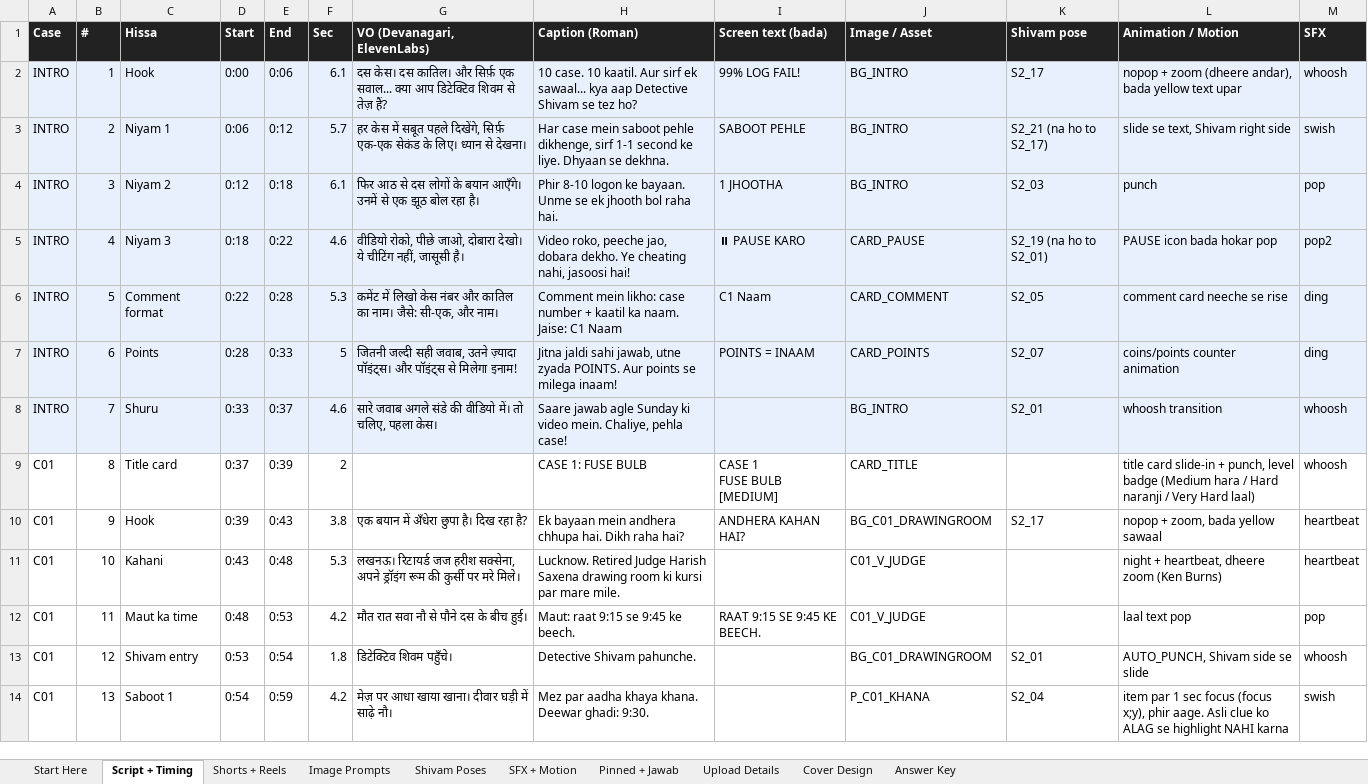
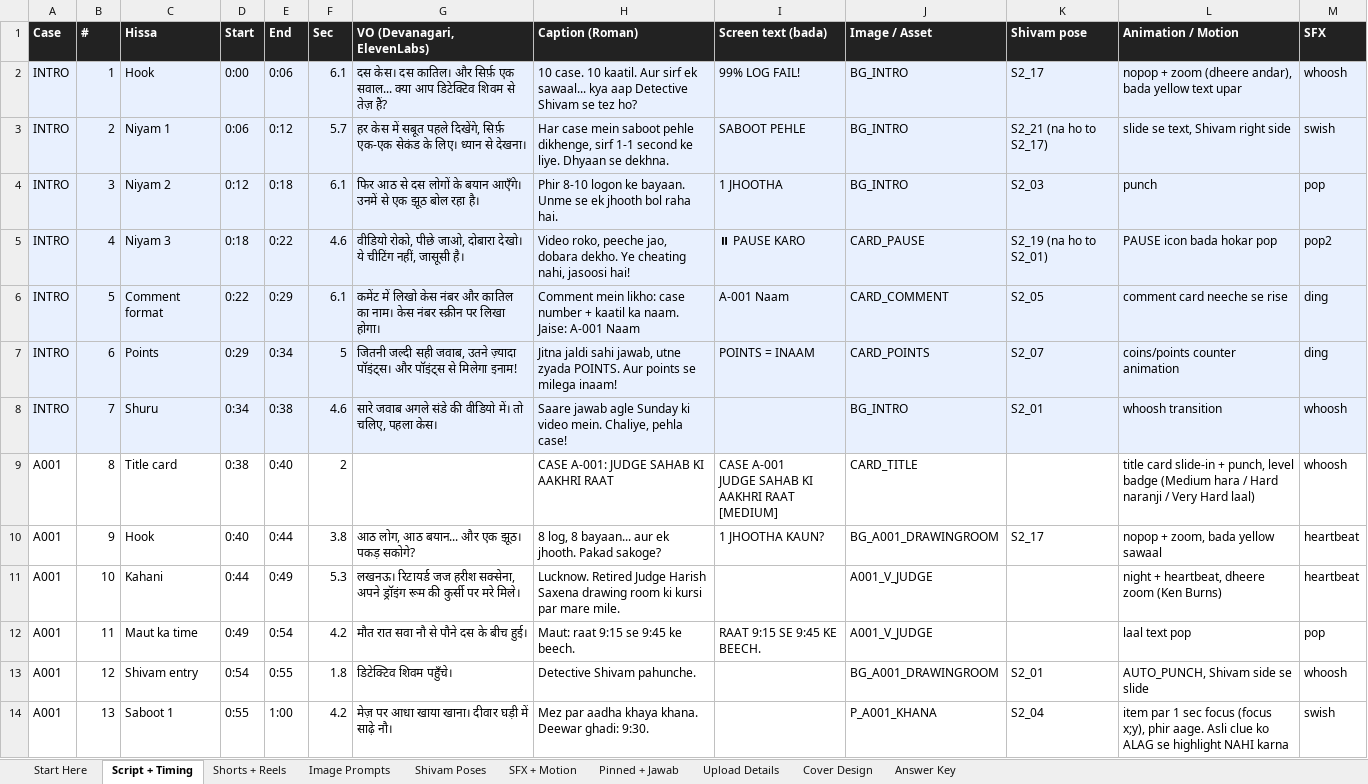
Before and after one commit to tiwari172/theshivamiq-code, an Excel workbook: youtube stories/batch 1/Batch 1 - Production Sheet.xlsx, sheet Script + Timing, drawn as a sheet; only a part is shown; values as stored, in another font and other column widths than the file's, no borders; ↵ is a line break in a cell; the diff covers the shown part only; the diff names each change by its address in the sheet, - before the commit and + after, or states it on an @@ line.

```diff
--- a/youtube stories/batch 1/Batch 1 - Production Sheet.xlsx (sheet Script + Timing)
+++ b/youtube stories/batch 1/Batch 1 - Production Sheet.xlsx (sheet Script + Timing)
-E6 (End): 0:28
+E6 (End): 0:29
-F6 (Sec): 5.3
+F6 (Sec): 6.1
-G6 (VO (Devanagari, ElevenLabs)): …का नाम। जैसे: सी-एक, और नाम।
+G6 (VO (Devanagari, ElevenLabs)): …का नाम। केस नंबर स्क्रीन पर लिखा होगा।
-H6 (Caption (Roman)): …naam. Jaise: C1 Naam
+H6 (Caption (Roman)): …naam. Jaise: A-001 Naam
-I6 (Screen text (bada)): C1 Naam
+I6 (Screen text (bada)): A-001 Naam
-D7 (Start): 0:28
+D7 (Start): 0:29
-E7 (End): 0:33
+E7 (End): 0:34
-D8 (Start): 0:33
+D8 (Start): 0:34
-E8 (End): 0:37
+E8 (End): 0:38
-A9:A14 (Case): C01
+A9:A14 (Case): A001
-D9 (Start): 0:37
+D9 (Start): 0:38
-E9 (End): 0:39
+E9 (End): 0:40
-H9 (Caption (Roman)): CASE 1: FUSE BULB
+H9 (Caption (Roman)): CASE A-001: JUDGE SAHAB KI AAKHRI RAAT
-I9 (Screen text (bada)): CASE 1 ↵ FUSE BULB ↵ [MEDIUM]
+I9 (Screen text (bada)): CASE A-001 ↵ JUDGE SAHAB KI AAKHRI RAAT ↵ [MEDIUM]
-D10 (Start): 0:39
+D10 (Start): 0:40
-E10 (End): 0:43
+E10 (End): 0:44
-G10 (VO (Devanagari, ElevenLabs)): एक बयान में अँधेरा छुपा है। दिख रहा है?
+G10 (VO (Devanagari, ElevenLabs)): आठ लोग, आठ बयान... और एक झूठ। पकड़ सकोगे?
-H10 (Caption (Roman)): Ek bayaan mein andhera chhupa hai. Dikh raha hai?
+H10 (Caption (Roman)): 8 log, 8 bayaan... aur ek jhooth. Pakad sakoge?
-I10 (Screen text (bada)): ANDHERA KAHAN HAI?
+I10 (Screen text (bada)): 1 JHOOTHA KAUN?
-J10 (Image / Asset): BG_C01_DRAWINGROOM
+J10 (Image / Asset): BG_A001_DRAWINGROOM
-D11 (Start): 0:43
+D11 (Start): 0:44
-E11 (End): 0:48
+E11 (End): 0:49
-J11:J12 (Image / Asset): C01_V_JUDGE
+J11:J12 (Image / Asset): A001_V_JUDGE
-D12 (Start): 0:48
+D12 (Start): 0:49
-E12 (End): 0:53
+E12 (End): 0:54
-D13 (Start): 0:53
+D13 (Start): 0:54
-E13 (End): 0:54
+E13 (End): 0:55
-J13 (Image / Asset): BG_C01_DRAWINGROOM
+J13 (Image / Asset): BG_A001_DRAWINGROOM
-D14 (Start): 0:54
+D14 (Start): 0:55
-E14 (End): 0:59
+E14 (End): 1:00
-J14 (Image / Asset): P_C01_KHANA
+J14 (Image / Asset): P_A001_KHANA
```
Also changed, not shown: 855 edited cells elsewhere in this sheet, sheet Image Prompts, sheet Pinned + Jawab, sheet Upload Details, sheet Answer Key, sheet Shorts + Reels, sheet Cover Design, 1 more sheet, 1 other file.
